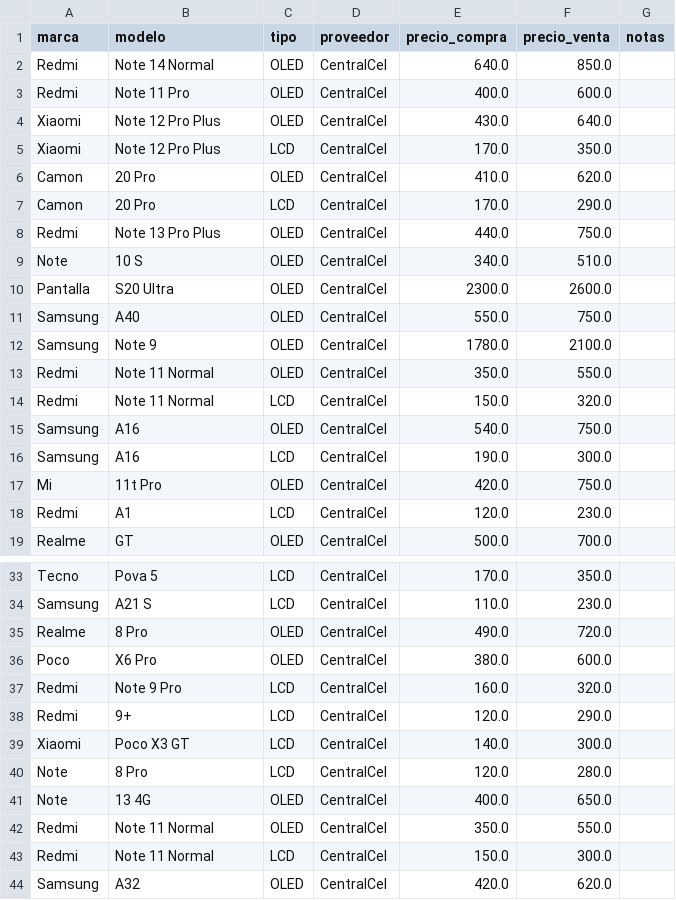
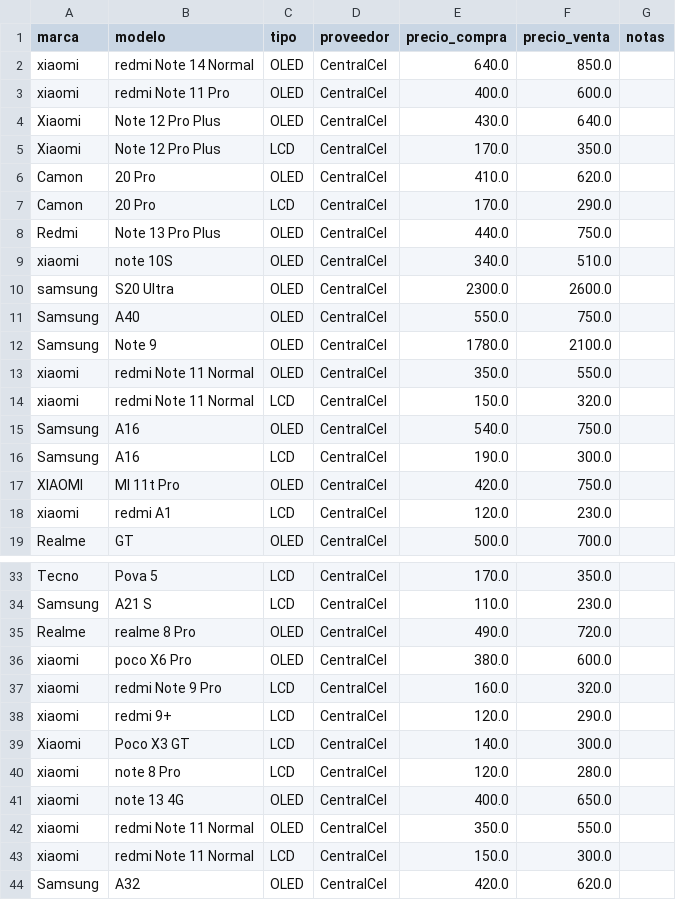
Before and after one commit to scz-red/lupo.lat, a CSV file: precios/data/centralcel.csv, drawn as a sheet; only a part is shown, gaps mark what is left out; the diff covers the shown part only.

Commit message:
Standardize brand names to 'xiaomi' and 'Realme'

```diff
--- a/precios/data/centralcel.csv
+++ b/precios/data/centralcel.csv
@@ -1,4 +1,4 @@
 marca,modelo,tipo,proveedor,precio_compra,precio_venta,notas
-Redmi,Note 14 Normal,OLED,CentralCel,640.0,850.0,
-Redmi,Note 11 Pro,OLED,CentralCel,400.0,600.0,
+xiaomi,redmi Note 14 Normal,OLED,CentralCel,640.0,850.0,
+xiaomi,redmi Note 11 Pro,OLED,CentralCel,400.0,600.0,
 Xiaomi,Note 12 Pro Plus,OLED,CentralCel,430.0,640.0,
@@ -8,12 +8,12 @@ Camon,20 Pro,LCD,CentralCel,170.0,290.0,
 Redmi,Note 13 Pro Plus,OLED,CentralCel,440.0,750.0,
-Note,10 S,OLED,CentralCel,340.0,510.0,
-Pantalla,S20 Ultra,OLED,CentralCel,2300.0,2600.0,
+xiaomi,note 10S,OLED,CentralCel,340.0,510.0,
+samsung,S20 Ultra,OLED,CentralCel,2300.0,2600.0,
 Samsung,A40,OLED,CentralCel,550.0,750.0,
 Samsung,Note 9,OLED,CentralCel,1780.0,2100.0,
-Redmi,Note 11 Normal,OLED,CentralCel,350.0,550.0,
-Redmi,Note 11 Normal,LCD,CentralCel,150.0,320.0,
+xiaomi,redmi Note 11 Normal,OLED,CentralCel,350.0,550.0,
+xiaomi,redmi Note 11 Normal,LCD,CentralCel,150.0,320.0,
 Samsung,A16,OLED,CentralCel,540.0,750.0,
 Samsung,A16,LCD,CentralCel,190.0,300.0,
-Mi,11t Pro,OLED,CentralCel,420.0,750.0,
-Redmi,A1,LCD,CentralCel,120.0,230.0,
+XIAOMI,MI 11t Pro,OLED,CentralCel,420.0,750.0,
+xiaomi,redmi A1,LCD,CentralCel,120.0,230.0,
 Realme,GT,OLED,CentralCel,500.0,700.0,
@@ -34,11 +34,11 @@ Tecno,Pova 5,LCD,CentralCel,170.0,350.0,
 Samsung,A21 S,LCD,CentralCel,110.0,230.0,
-Realme,8 Pro,OLED,CentralCel,490.0,720.0,
-Poco,X6 Pro,OLED,CentralCel,380.0,600.0,
-Redmi,Note 9 Pro,LCD,CentralCel,160.0,320.0,
-Redmi,9+,LCD,CentralCel,120.0,290.0,
+Realme,realme 8 Pro,OLED,CentralCel,490.0,720.0,
+xiaomi,poco X6 Pro,OLED,CentralCel,380.0,600.0,
+xiaomi,redmi Note 9 Pro,LCD,CentralCel,160.0,320.0,
+xiaomi,redmi 9+,LCD,CentralCel,120.0,290.0,
 Xiaomi,Poco X3 GT,LCD,CentralCel,140.0,300.0,
-Note,8 Pro,LCD,CentralCel,120.0,280.0,
-Note,13 4G,OLED,CentralCel,400.0,650.0,
-Redmi,Note 11 Normal,OLED,CentralCel,350.0,550.0,
-Redmi,Note 11 Normal,LCD,CentralCel,150.0,300.0,
+xiaomi,note 8 Pro,LCD,CentralCel,120.0,280.0,
+xiaomi,note 13 4G,OLED,CentralCel,400.0,650.0,
+xiaomi,redmi Note 11 Normal,OLED,CentralCel,350.0,550.0,
+xiaomi,redmi Note 11 Normal,LCD,CentralCel,150.0,300.0,
 Samsung,A32,OLED,CentralCel,420.0,620.0,
```
Also changed, not shown: 8 edited cells elsewhere in this file.
